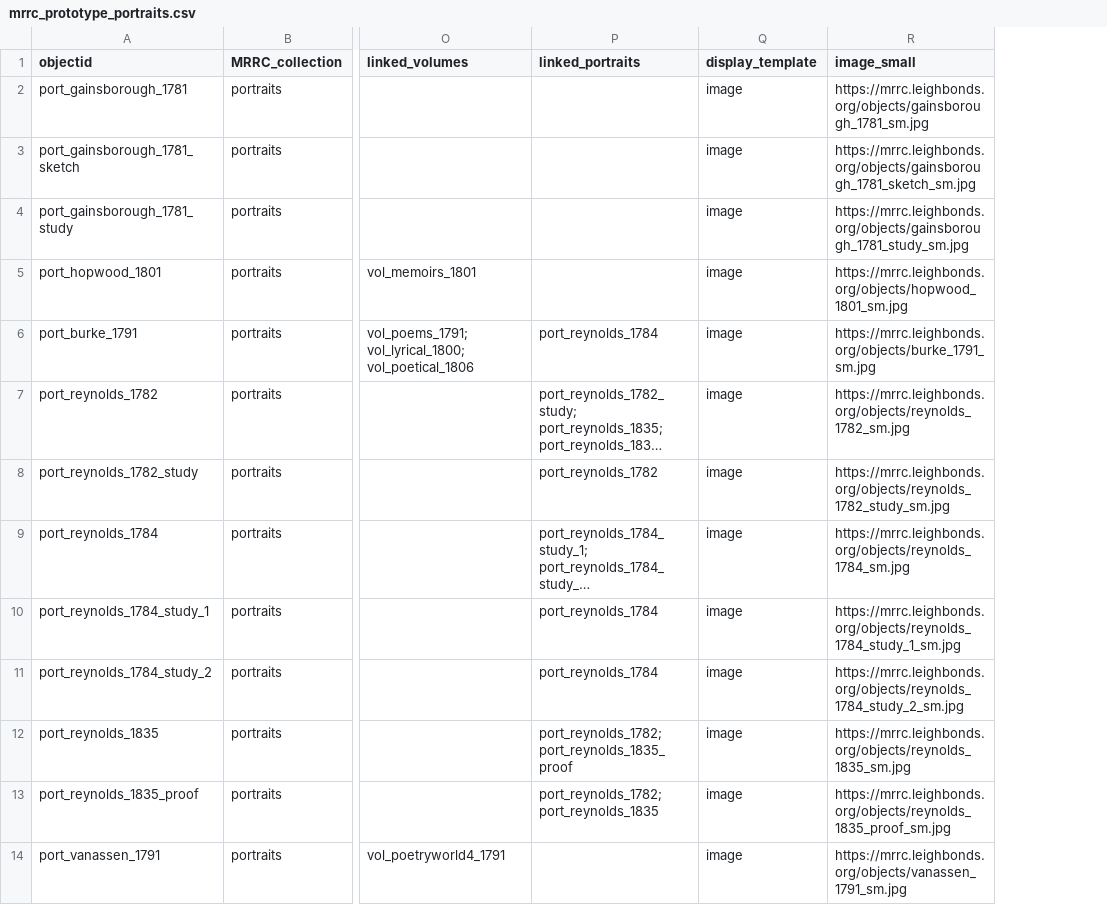
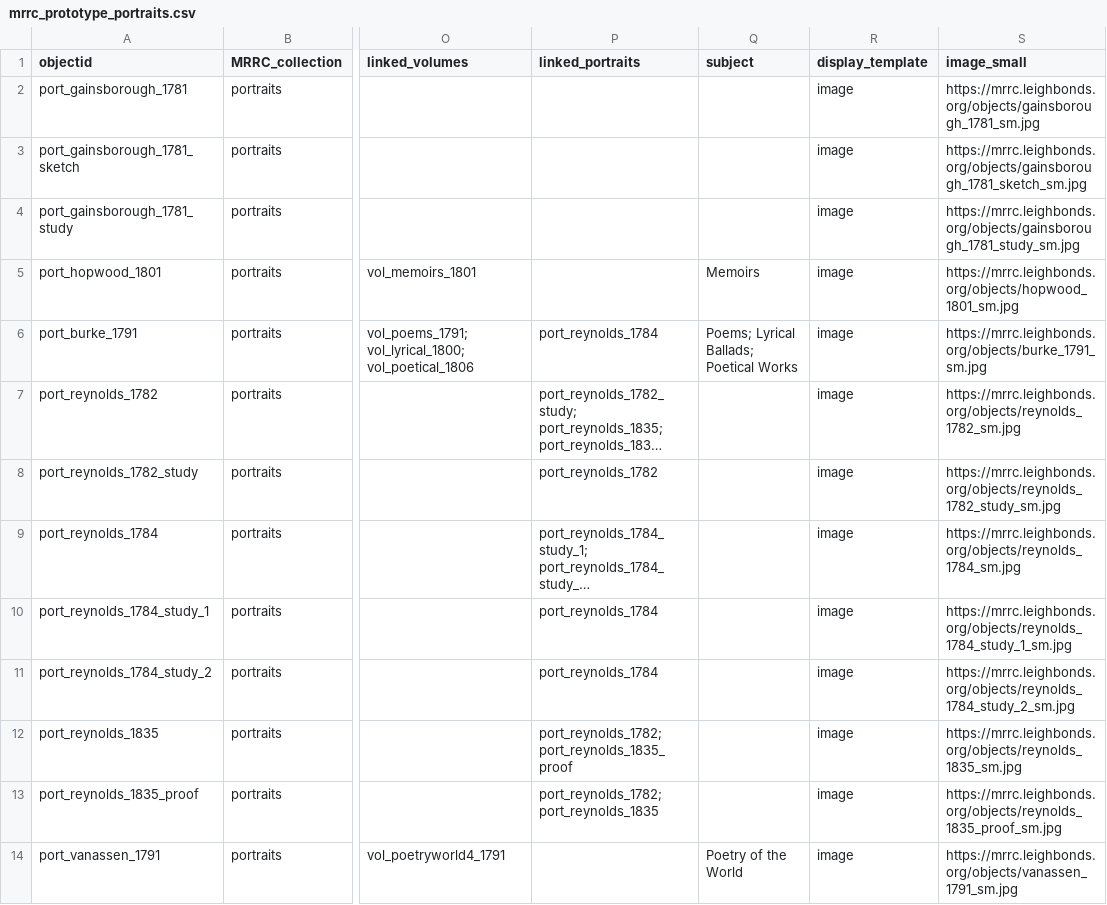
Before and after one commit to LeighBonds/mrrc, a CSV file: _data/mrrc_prototype_portraits.csv, drawn as a sheet; only a part is shown, gaps mark what is left out; long unchanged cells end in …; the diff names each change by its address in the sheet, - before the commit and + after, or states it on an @@ line.

Commit message:
added subjects to portraits metadata

```diff
--- a/_data/mrrc_prototype_portraits.csv
+++ b/_data/mrrc_prototype_portraits.csv
+column Q (subject), rows 5-14: Memoirs | Poems; Lyrical Ballads; Poetical Works |  |  |  |  |  |  |  | Poetry of the World
```
